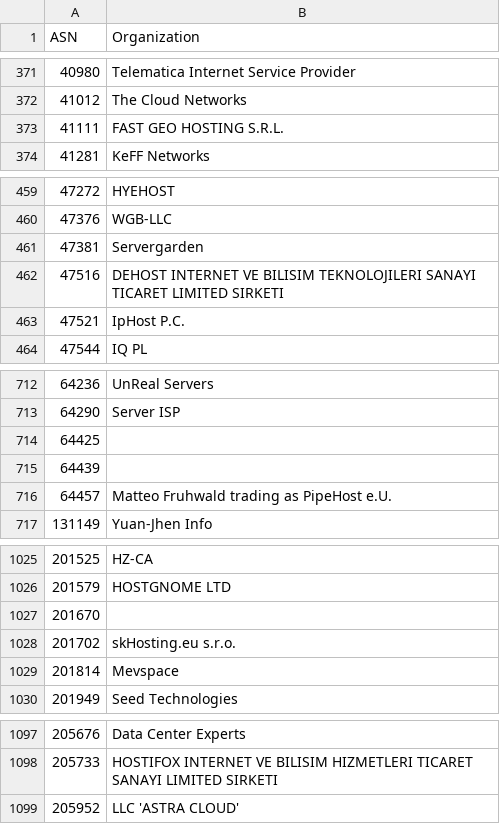
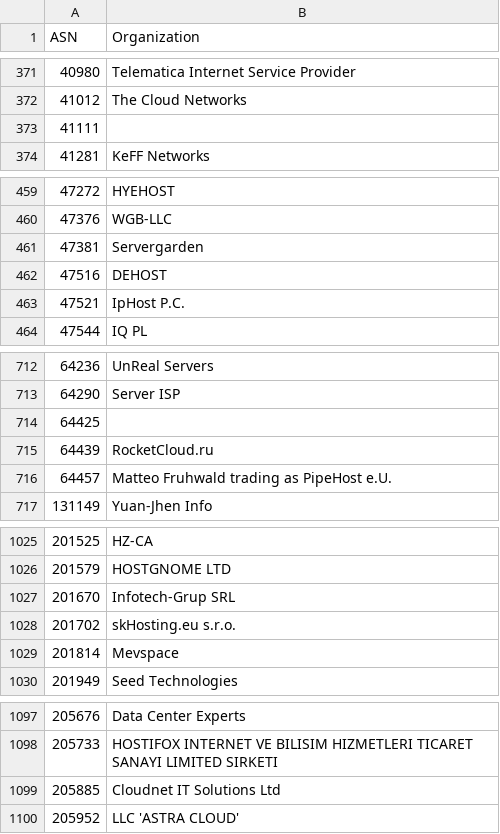
Before and after one commit to O-X-L/risk-db-lists, a CSV file: asn/kind_hosting.csv, drawn as a sheet; only a part is shown, gaps mark what is left out.

```diff
--- a/asn/kind_hosting.csv
+++ b/asn/kind_hosting.csv
@@ -372,3 +372,3 @@ ASN,Organization
 41012,The Cloud Networks
-41111,FAST GEO HOSTING S.R.L.
+41111,
 41281,KeFF Networks
@@ -461,3 +461,3 @@ ASN,Organization
 47381,Servergarden
-47516,DEHOST INTERNET VE BILISIM TEKNOLOJILERI SANAYI TICARET LIMITED SIRKETI
+47516,DEHOST
 47521,IpHost P.C.
@@ -714,3 +714,3 @@ ASN,Organization
 64425,
-64439,
+64439,RocketCloud.ru
 64457,Matteo Fruhwald trading as PipeHost e.U.
@@ -1026,3 +1026,3 @@ ASN,Organization
 201579,HOSTGNOME LTD
-201670,
+201670,Infotech-Grup SRL
 201702,skHosting.eu s.r.o.
@@ -1098,2 +1098,3 @@ ASN,Organization
 205733,HOSTIFOX INTERNET VE BILISIM HIZMETLERI TICARET SANAYI LIMITED SIRKETI
+205885,Cloudnet IT Solutions Ltd
 205952,LLC 'ASTRA CLOUD'
```
Also changed, not shown: asn/kind_education.csv, asn/kind_isp.csv, 40 other files.
